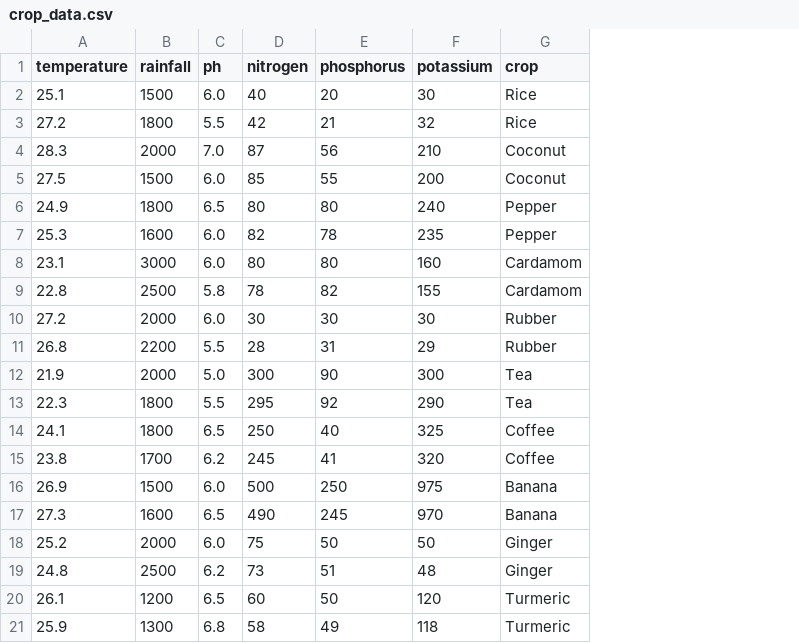
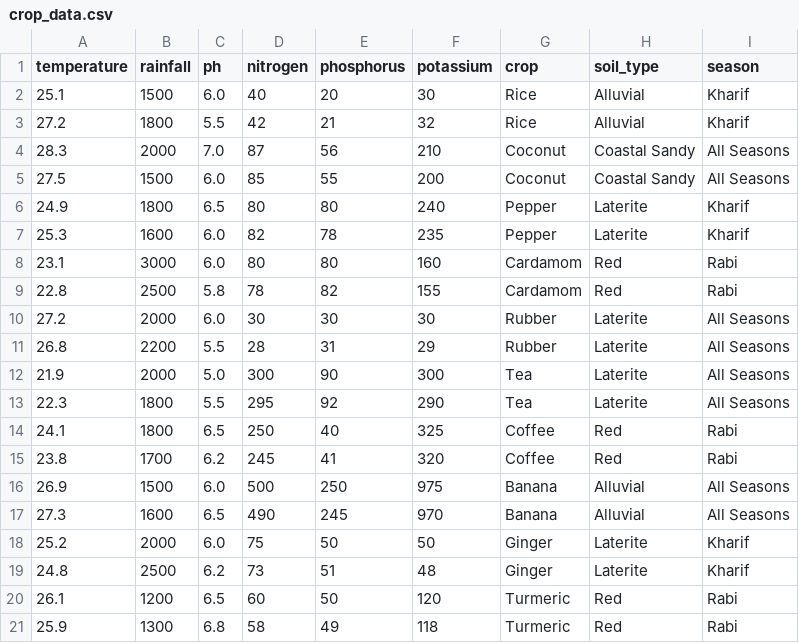
Before and after one commit to SHADOW-465/Farmersweb, a CSV file: crop_data.csv, drawn as a sheet; the diff names each change by its address in the sheet, - before the commit and + after, or states it on an @@ line.

```diff
--- a/crop_data.csv
+++ b/crop_data.csv
+column H (soil_type), rows 2-21: Alluvial | Alluvial | Coastal Sandy | Coastal Sandy | Laterite | Laterite | Red | Red | Laterite | Laterite | Laterite | Laterite | Red | Red | Alluvial | Alluvial | Laterite | Laterite | Red | Red
+column I (season), rows 2-21: Kharif | Kharif | All Seasons | All Seasons | Kharif | Kharif | Rabi | Rabi | All Seasons | All Seasons | All Seasons | All Seasons | Rabi | Rabi | All Seasons | All Seasons | Kharif | Kharif | Rabi | Rabi
```
Also changed, not shown: 3 other files.
